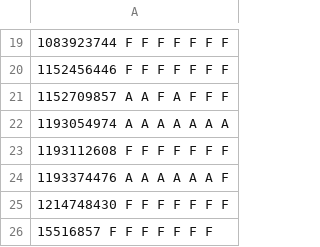
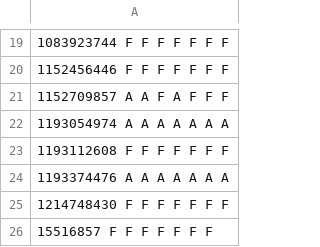
Before and after one commit to mhemmg/ComputationalNumericalMethods, a CSV file: students/submissions/all_homeworks_results.csv, drawn as a sheet; only a part is shown, gaps mark what is left out.

```diff
--- a/students/submissions/all_homeworks_results.csv
+++ b/students/submissions/all_homeworks_results.csv
@@ -23,3 +23,3 @@
 1193112608   F   F   F   F   F   F   F
-1193374476   A   A   A   A   A   A   F
+1193374476   A   A   A   A   A   A   A
 1214748430   F   F   F   F   F   F   F
```
Also changed, not shown: 2 other files.
